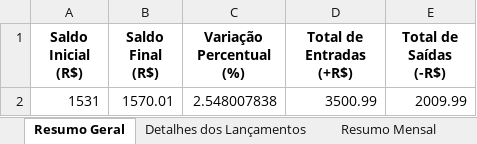
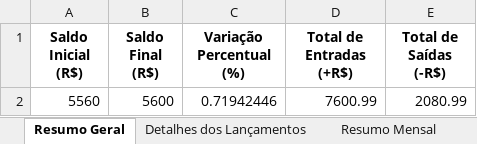
Before and after one commit to Gvstavo-J-Andarilho/fluxo, an Excel workbook: relatorio_financeiro.xlsx, sheet Resumo Geral, drawn as a sheet; values as stored, in another font and other column widths than the file's, no borders; removed rows and columns are numbered as before the commit, all else as after; the diff names each change by its address in the sheet, - before the commit and + after, or states it on an @@ line.

```diff
--- a/relatorio_financeiro.xlsx (sheet Resumo Geral)
+++ b/relatorio_financeiro.xlsx (sheet Resumo Geral)
-row 2: 1531 | 1570.01 | 2.548007838 | 3500.99 | 2009.99
+row 2: 5560 | 5600 | 0.71942446 | 7600.99 | 2080.99
```
Also changed, not shown: sheet Detalhes dos Lançamentos, sheet Resumo Mensal, 3 other files.
